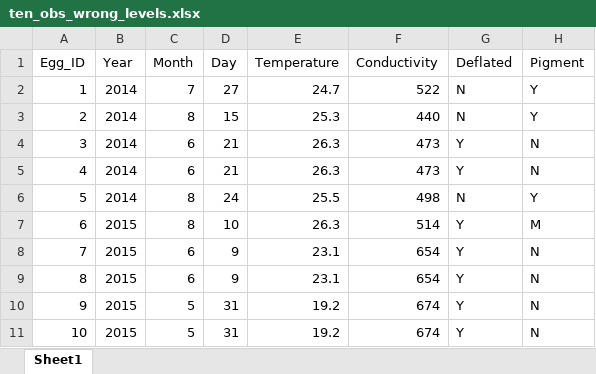
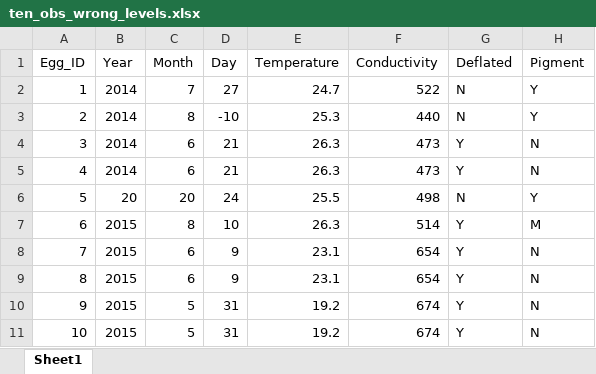
Before and after one commit to goodekat/WhoseEgg, an Excel workbook: data/example_data/ten_obs_wrong_levels.xlsx, sheet Sheet1, drawn as a sheet; only a part is shown; values as stored, in another font and other column widths than the file's, no borders; the diff names each change by its address in the sheet, - before the commit and + after, or states it on an @@ line.

```diff
--- a/data/example_data/ten_obs_wrong_levels.xlsx (sheet Sheet1)
+++ b/data/example_data/ten_obs_wrong_levels.xlsx (sheet Sheet1)
-D3 (Day): 15
+D3 (Day): -10
-B6 (Year): 2014
+B6 (Year): 20
-C6 (Month): 8
+C6 (Month): 20
```
Also changed, not shown: data/example_data/ten_obs_missing_vals.xlsx, 8 other files.
